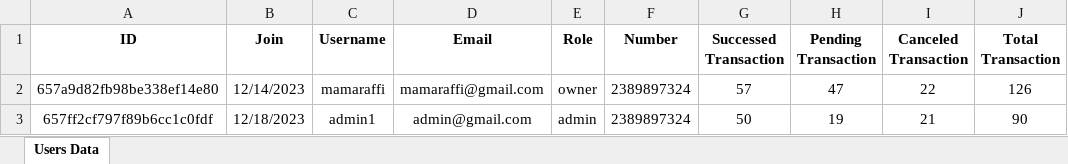
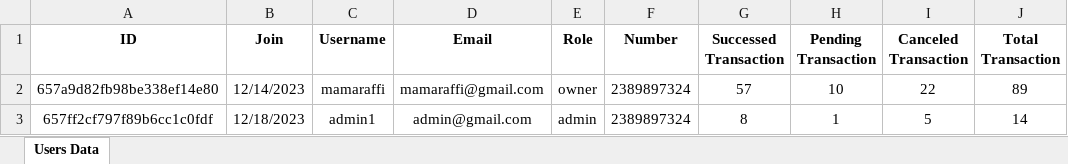
Before and after one commit to Fnz11/rumah-atalla-be, an Excel workbook: src/excel/UsersData.xlsx, sheet Users Data, drawn as a sheet; values as stored, in another font and other column widths than the file's, no borders; the diff names each change by its address in the sheet, - before the commit and + after, or states it on an @@ line.

```diff
--- a/src/excel/UsersData.xlsx (sheet Users Data)
+++ b/src/excel/UsersData.xlsx (sheet Users Data)
-H2 (Pending Transaction): 47
+H2 (Pending Transaction): 10
-J2 (Total Transaction): 126
+J2 (Total Transaction): 89
-G3 (Successed Transaction): 50
+G3 (Successed Transaction): 8
-H3 (Pending Transaction): 19
+H3 (Pending Transaction): 1
-I3 (Canceled Transaction): 21
+I3 (Canceled Transaction): 5
-J3 (Total Transaction): 90
+J3 (Total Transaction): 14
```
Also changed, not shown: src/excel/FashionsPromo.xlsx, 4 other files.
